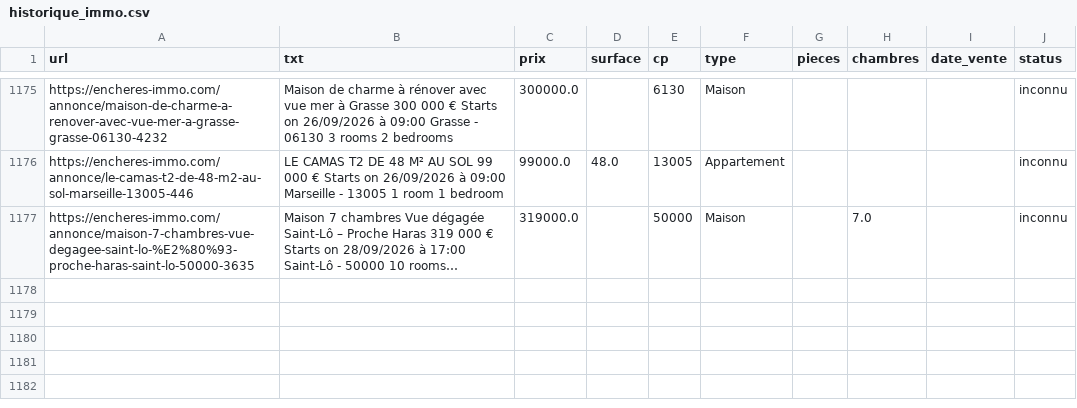
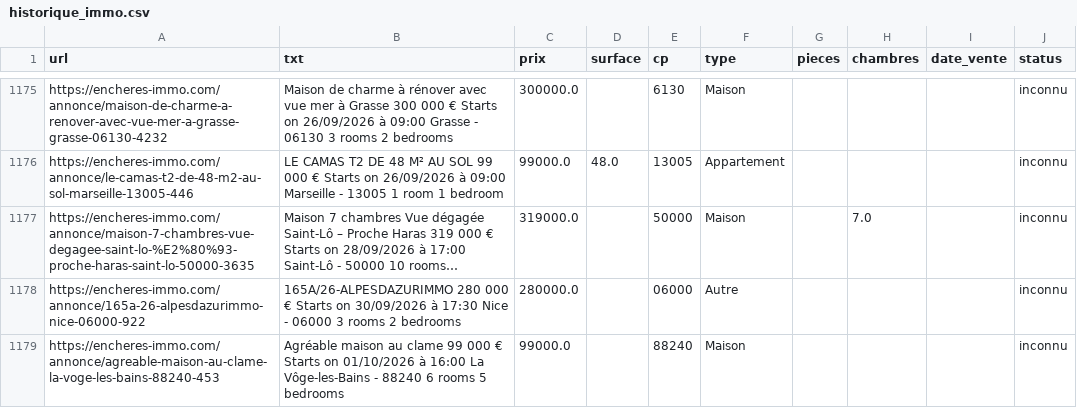
Before and after one commit to mathiasrou/viager-scraper, a CSV file: historique_immo.csv, drawn as a sheet; only a part is shown, gaps mark what is left out; long unchanged cells end in …; the diff names each change by its address in the sheet, - before the commit and + after, or states it on an @@ line.

```diff
--- a/historique_immo.csv
+++ b/historique_immo.csv
+row 1178: https://encheres-immo.com/annonce/165a-26-alpesdazurimmo-nice-06000-922 | 165A/26-ALPESDAZURIMMO 280 000 € Starts on 30/09/2026 à 17:30 Nice - 06000 3 rooms 2 bedrooms | 280000.0 |  | 06000 | Autre |  |  |  | inconnu
+row 1179: https://encheres-immo.com/annonce/agreable-maison-au-clame-la-voge-les-bains-88240-453 | Agréable maison au clame 99 000 € Starts on 01/10/2026 à 16:00 La Vôge-les-Bains - 88240 6 rooms 5 bedrooms | 99000.0 |  | 88240 | Maison |  |  |  | inconnu
```
Also changed, not shown: historique_avoventes.csv, historique_ids.csv, 1 other file.
